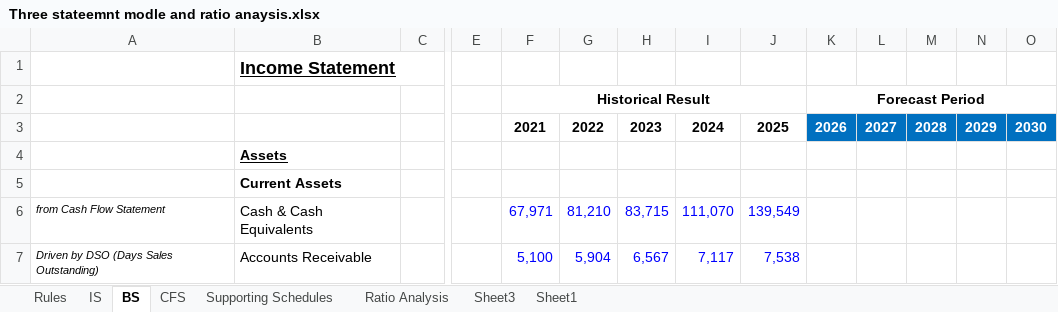
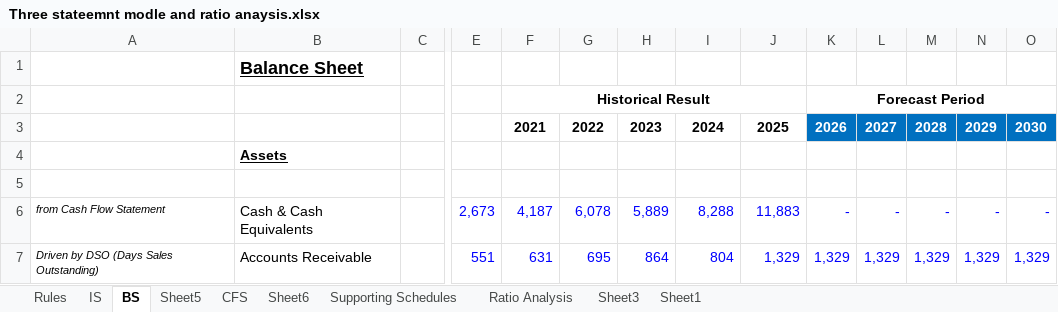
Before and after one commit to mister-raj/3-Statement-Model-Ratio-Analysis, an Excel workbook: Three stateemnt modle and ratio anaysis.xlsx, sheet BS, drawn as a sheet; only a part is shown, gaps mark what is left out; values as stored, in another font and other column widths than the file's, no borders; conditional formats not drawn; the diff covers the shown part only; the diff names each change by its address in the sheet, - before the commit and + after, or states it on an @@ line.

```diff
--- a/Three stateemnt modle and ratio anaysis.xlsx (sheet BS)
+++ b/Three stateemnt modle and ratio anaysis.xlsx (sheet BS)
+sheet tab: Sheet5
+sheet tab: Sheet6
-B1: Income Statement
+B1: Balance Sheet
-B5: Current Assets
+B5: (empty)
-E6: (empty)
+E6: 2,673
-F6: 67,971
+F6: 4,187
-G6: 81,210
+G6: 6,078
-H6: 83,715
+H6: 5,889
-I6: 111,070
+I6: 8,288
-J6: 139,549
+J6: 11,883
-K6: (empty)
+K6: -
-L6: (empty)
+L6: -
-M6: (empty)
+M6: -
-N6: (empty)
+N6: -
-O6: (empty)
+O6: -
-E7: (empty)
+E7: 551
-F7: 5,100
+F7: 631
-G7: 5,904
+G7: 695
-H7: 6,567
+H7: 864
-I7: 7,117
+I7: 804
-J7: 7,538
+J7: 1,329
-K7: (empty)
+K7: 1,329
-L7: (empty)
+L7: 1,329
-M7: (empty)
+M7: 1,329
-N7: (empty)
+N7: 1,329
-O7: (empty)
+O7: 1,329
```
Also changed, not shown: 12 added rows, 3 removed rows, 139 edited cells and cell formats elsewhere in this sheet, sheet IS, sheet CFS, sheet Ratio Analysis, sheet Supporting Schedules, sheet Rules, formulas that keep their value, charts or pictures, 1 other file.
